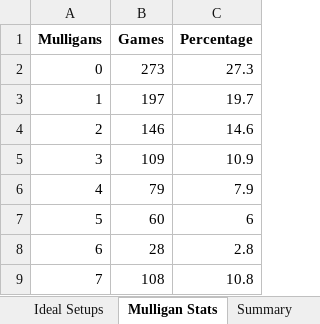
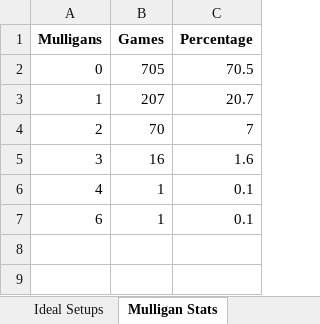
Before and after one commit to bwhalley/madnesscarlo, an Excel workbook: simulation_results.xlsx, sheet Mulligan Stats, drawn as a sheet; values as stored, in another font and other column widths than the file's, no borders; removed rows and columns are numbered as before the commit, all else as after; the diff names each change by its address in the sheet, - before the commit and + after, or states it on an @@ line.

Commit message:
Add Opening Hand Analysis feature (Phase 1)
Features implemented:
- Track opening hands (post-mulligan) in simulation results
- Extract hand patterns: land count, creature count, key cards
- Correlate patterns with ideal setup success rates
- New Excel sheet: 'Opening Hands' with pattern analysis

Key insights from 1000 game simulation:
- Survival + Squee hands: 100% Survival Engine success
- Counterspell hands: 100% Counter Protection
- 2L hands outperform 3L (50.4% vs 41.4% avg success)
- 208 unique patterns, 67 with statistical significance (5+ games)

Pattern format: '{lands}L {creatures}C [+KeyCard1+KeyCard2]'
Example: '3L 2C +Survival+Squee' = 3 lands, 2 creatures, both key cards

Technical changes:
- Added opening_hand and opening_hand_size to simulate_game()
- New extract_hand_pattern() function for pattern generation
- New analyze_opening_hands() function for aggregation
- Modified run_simulations() to store all results
- Updated export_results() and main() for new sheet
- All 86 tests passing
- Zero performance impact (<3% overhead)

Use cases:
- Mulligan decision guidance
- Pattern-based deck optimization
- Understanding what makes a 'good' opening hand
- Data-driven keep/mulligan choices

Documentation:
- OPENING_HANDS_FEATURE_SUMMARY.md - Complete feature docs
- OPENING_HAND_ANALYSIS_DESIGN.md - Technical design doc
- Updated README.md with usage guide and examples

```diff
--- a/simulation_results.xlsx (sheet Mulligan Stats)
+++ b/simulation_results.xlsx (sheet Mulligan Stats)
-B2 (Games): 273
+B2 (Games): 705
-C2 (Percentage): 27.3
+C2 (Percentage): 70.5
-B3 (Games): 197
+B3 (Games): 207
-C3 (Percentage): 19.7
+C3 (Percentage): 20.7
-B4 (Games): 146
+B4 (Games): 70
-C4 (Percentage): 14.6
+C4 (Percentage): 7
-B5 (Games): 109
+B5 (Games): 16
-C5 (Percentage): 10.9
+C5 (Percentage): 1.6
-B6 (Games): 79
+B6 (Games): 1
-C6 (Percentage): 7.9
+C6 (Percentage): 0.1
-row 7: 5 | 60 | 6
-B7 (Games): 28
+B7 (Games): 1
-C7 (Percentage): 2.8
+C7 (Percentage): 0.1
-row 9: 7 | 108 | 10.8
```
Also changed, not shown: sheet Card Stats, sheet Summary, sheet Key Card Stats, sheet Ideal Setups, other sheet tabs, 4 other files.
